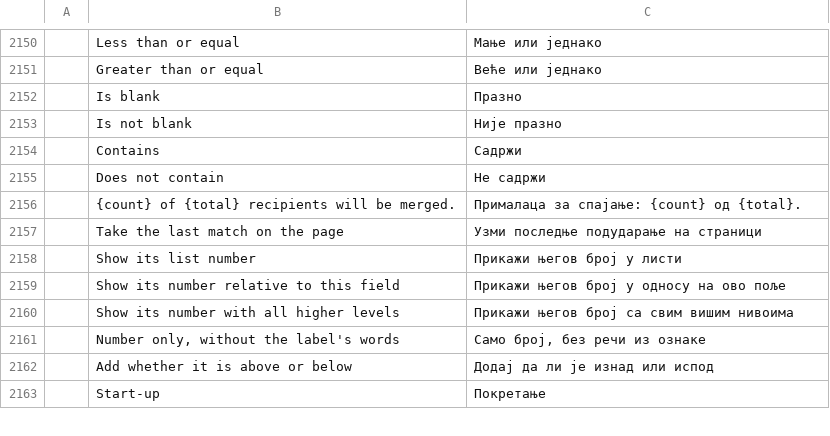
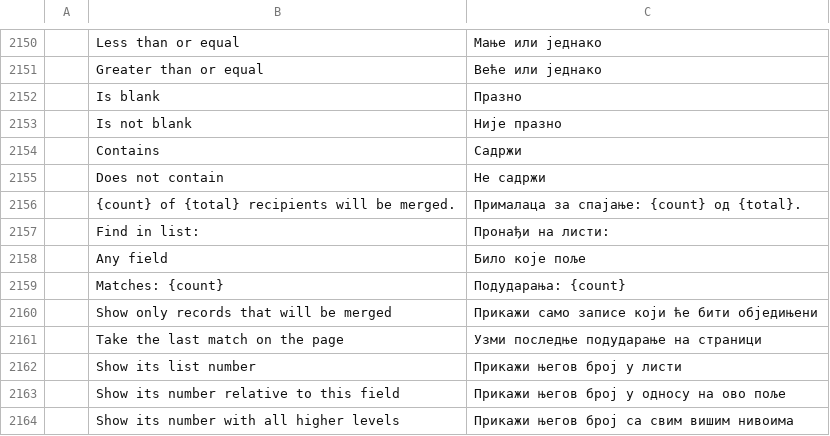
Before and after one commit to 0x-fork/wordcraft, a TSV file: crates/ui-egui/src/i18n/sr.tsv, drawn as a sheet; only a part is shown, gaps mark what is left out; the shorter side is filled out with more unchanged rows.

```diff
--- a/crates/ui-egui/src/i18n/sr.tsv
+++ b/crates/ui-egui/src/i18n/sr.tsv
@@ -2156,2 +2156,6 @@
 	{count} of {total} recipients will be merged.	Прималаца за спајање: {count} од {total}.
+	Find in list:	Пронађи на листи:
+	Any field	Било које поље
+	Matches: {count}	Подударања: {count}
+	Show only records that will be merged	Прикажи само записе који ће бити обједињени
 	Take the last match on the page	Узми последње подударање на страници
```
Also changed, not shown: crates/ui-egui/src/i18n/bg.tsv, crates/ui-egui/src/i18n/fr.tsv, 24 other files.
